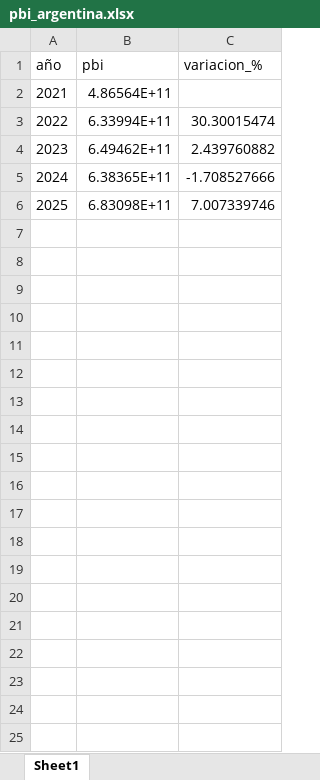
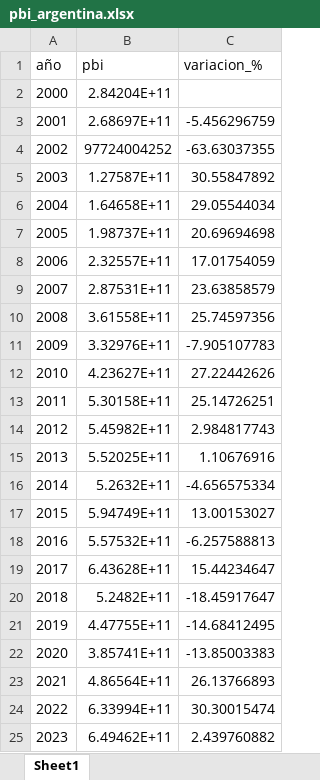
Before and after one commit to qfrancoemanuel9-cpu/analisis-pbi, an Excel workbook: pbi_argentina.xlsx, sheet Sheet1, drawn as a sheet; only a part is shown; the shorter side is filled out with more unchanged rows; values as stored, in another font and other column widths than the file's, no borders; addresses are those after the commit; the diff names each change by its address in the sheet, - before the commit and + after, or states it on an @@ line.

```diff
--- a/pbi_argentina.xlsx (sheet Sheet1)
+++ b/pbi_argentina.xlsx (sheet Sheet1)
+row 2: 2000 | 2.84204E+11
+row 3: 2001 | 2.68697E+11 | -5.456296759
+row 4: 2002 | 97724004252 | -63.63037355
+row 5: 2003 | 1.27587E+11 | 30.55847892
+row 6: 2004 | 1.64658E+11 | 29.05544034
+row 7: 2005 | 1.98737E+11 | 20.69694698
+row 8: 2006 | 2.32557E+11 | 17.01754059
+row 9: 2007 | 2.87531E+11 | 23.63858579
+row 10: 2008 | 3.61558E+11 | 25.74597356
+row 11: 2009 | 3.32976E+11 | -7.905107783
+row 12: 2010 | 4.23627E+11 | 27.22442626
+row 13: 2011 | 5.30158E+11 | 25.14726251
+row 14: 2012 | 5.45982E+11 | 2.984817743
+row 15: 2013 | 5.52025E+11 | 1.10676916
+row 16: 2014 | 5.2632E+11 | -4.656575334
+row 17: 2015 | 5.94749E+11 | 13.00153027
+row 18: 2016 | 5.57532E+11 | -6.257588813
+row 19: 2017 | 6.43628E+11 | 15.44234647
+row 20: 2018 | 5.2482E+11 | -18.45917647
+row 21: 2019 | 4.47755E+11 | -14.68412495
+row 22: 2020 | 3.85741E+11 | -13.85003383
-C23 (variacion_%): (empty)
+C23 (variacion_%): 26.13766893
```
Also changed, not shown: 2 other files.
